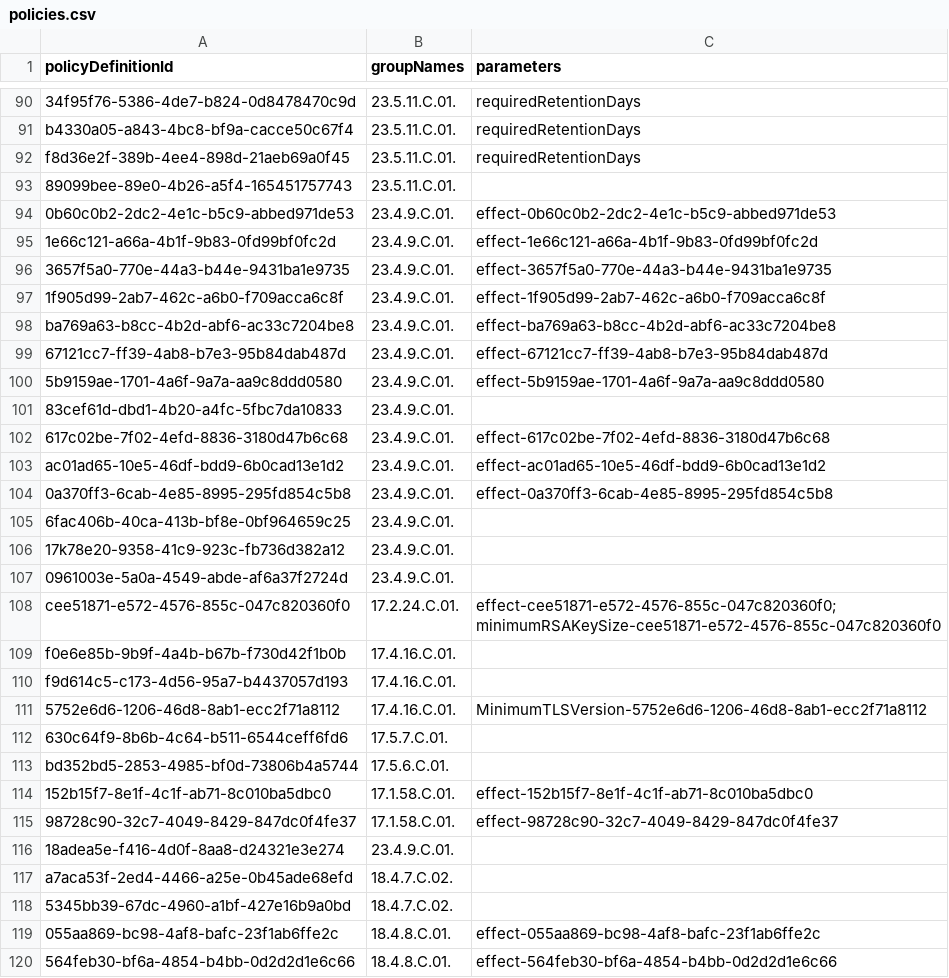
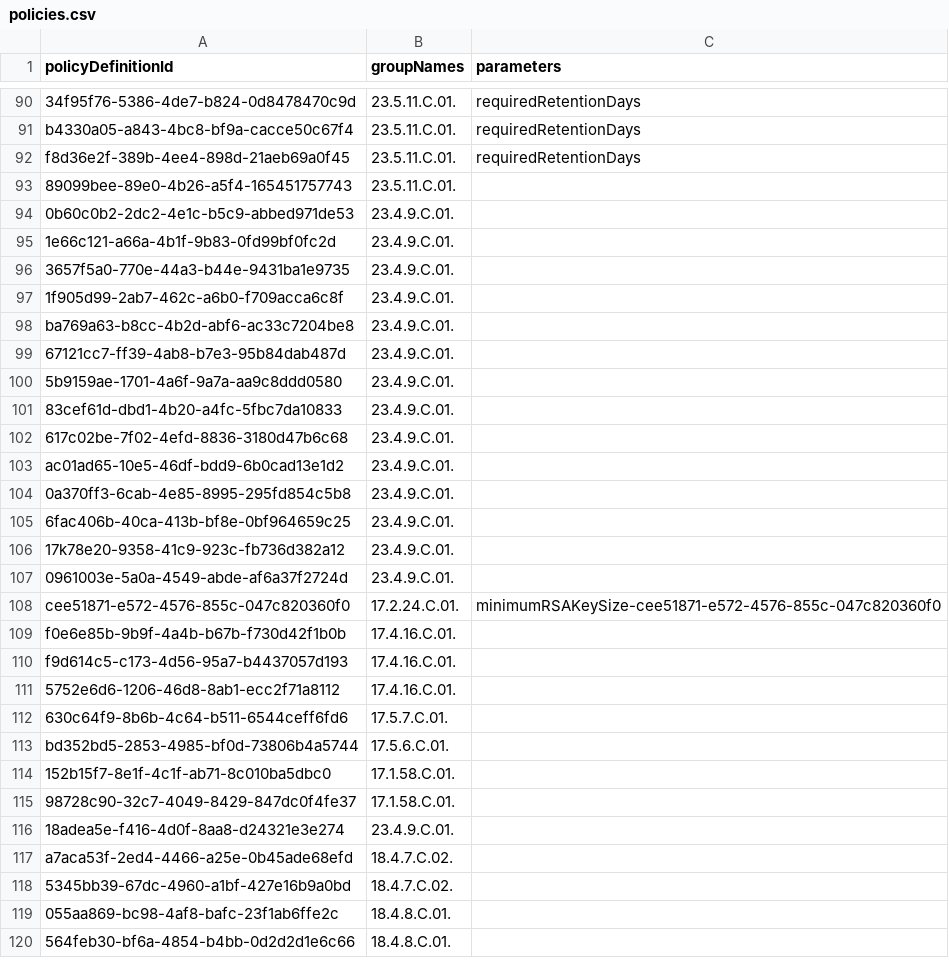
Before and after one commit to BevanSin/azure-nzism, a CSV file: csv/policies.csv, drawn as a sheet; only a part is shown, gaps mark what is left out; the diff covers the shown part only.

```diff
--- a/csv/policies.csv
+++ b/csv/policies.csv
@@ -93,13 +93,13 @@ f8d36e2f-389b-4ee4-898d-21aeb69a0f45,23.5.11.C.01.,requiredRetentionDays
 89099bee-89e0-4b26-a5f4-165451757743,23.5.11.C.01.,
-0b60c0b2-2dc2-4e1c-b5c9-abbed971de53,23.4.9.C.01.,effect-0b60c0b2-2dc2-4e1c-b5c9-abbed971de53
-1e66c121-a66a-4b1f-9b83-0fd99bf0fc2d,23.4.9.C.01.,effect-1e66c121-a66a-4b1f-9b83-0fd99bf0fc2d
-3657f5a0-770e-44a3-b44e-9431ba1e9735,23.4.9.C.01.,effect-3657f5a0-770e-44a3-b44e-9431ba1e9735
-1f905d99-2ab7-462c-a6b0-f709acca6c8f,23.4.9.C.01.,effect-1f905d99-2ab7-462c-a6b0-f709acca6c8f
-ba769a63-b8cc-4b2d-abf6-ac33c7204be8,23.4.9.C.01.,effect-ba769a63-b8cc-4b2d-abf6-ac33c7204be8
-67121cc7-ff39-4ab8-b7e3-95b84dab487d,23.4.9.C.01.,effect-67121cc7-ff39-4ab8-b7e3-95b84dab487d
-5b9159ae-1701-4a6f-9a7a-aa9c8ddd0580,23.4.9.C.01.,effect-5b9159ae-1701-4a6f-9a7a-aa9c8ddd0580
+0b60c0b2-2dc2-4e1c-b5c9-abbed971de53,23.4.9.C.01.,
+1e66c121-a66a-4b1f-9b83-0fd99bf0fc2d,23.4.9.C.01.,
+3657f5a0-770e-44a3-b44e-9431ba1e9735,23.4.9.C.01.,
+1f905d99-2ab7-462c-a6b0-f709acca6c8f,23.4.9.C.01.,
+ba769a63-b8cc-4b2d-abf6-ac33c7204be8,23.4.9.C.01.,
+67121cc7-ff39-4ab8-b7e3-95b84dab487d,23.4.9.C.01.,
+5b9159ae-1701-4a6f-9a7a-aa9c8ddd0580,23.4.9.C.01.,
 83cef61d-dbd1-4b20-a4fc-5fbc7da10833,23.4.9.C.01.,
-617c02be-7f02-4efd-8836-3180d47b6c68,23.4.9.C.01.,effect-617c02be-7f02-4efd-8836-3180d47b6c68
-ac01ad65-10e5-46df-bdd9-6b0cad13e1d2,23.4.9.C.01.,effect-ac01ad65-10e5-46df-bdd9-6b0cad13e1d2
-0a370ff3-6cab-4e85-8995-295fd854c5b8,23.4.9.C.01.,effect-0a370ff3-6cab-4e85-8995-295fd854c5b8
+617c02be-7f02-4efd-8836-3180d47b6c68,23.4.9.C.01.,
+ac01ad65-10e5-46df-bdd9-6b0cad13e1d2,23.4.9.C.01.,
+0a370ff3-6cab-4e85-8995-295fd854c5b8,23.4.9.C.01.,
 6fac406b-40ca-413b-bf8e-0bf964659c25,23.4.9.C.01.,
@@ -107,10 +107,10 @@ ac01ad65-10e5-46df-bdd9-6b0cad13e1d2,23.4.9.C.01.,effect-ac01ad65-10e5-46df-bdd9
 0961003e-5a0a-4549-abde-af6a37f2724d,23.4.9.C.01.,
-cee51871-e572-4576-855c-047c820360f0,17.2.24.C.01.,effect-cee51871-e572-4576-855c-047c820360f0;minimumRSAKeySize-cee51871-e572-4576-855c-047c820360f0
+cee51871-e572-4576-855c-047c820360f0,17.2.24.C.01.,minimumRSAKeySize-cee51871-e572-4576-855c-047c820360f0
 f0e6e85b-9b9f-4a4b-b67b-f730d42f1b0b,17.4.16.C.01.,
 f9d614c5-c173-4d56-95a7-b4437057d193,17.4.16.C.01.,
-5752e6d6-1206-46d8-8ab1-ecc2f71a8112,17.4.16.C.01.,MinimumTLSVersion-5752e6d6-1206-46d8-8ab1-ecc2f71a8112
+5752e6d6-1206-46d8-8ab1-ecc2f71a8112,17.4.16.C.01.,
 630c64f9-8b6b-4c64-b511-6544ceff6fd6,17.5.7.C.01.,
 bd352bd5-2853-4985-bf0d-73806b4a5744,17.5.6.C.01.,
-152b15f7-8e1f-4c1f-ab71-8c010ba5dbc0,17.1.58.C.01.,effect-152b15f7-8e1f-4c1f-ab71-8c010ba5dbc0
-98728c90-32c7-4049-8429-847dc0f4fe37,17.1.58.C.01.,effect-98728c90-32c7-4049-8429-847dc0f4fe37
+152b15f7-8e1f-4c1f-ab71-8c010ba5dbc0,17.1.58.C.01.,
+98728c90-32c7-4049-8429-847dc0f4fe37,17.1.58.C.01.,
 18adea5e-f416-4d0f-8aa8-d24321e3e274,23.4.9.C.01.,
@@ -118,3 +118,3 @@ a7aca53f-2ed4-4466-a25e-0b45ade68efd,18.4.7.C.02.,
 5345bb39-67dc-4960-a1bf-427e16b9a0bd,18.4.7.C.02.,
-055aa869-bc98-4af8-bafc-23f1ab6ffe2c,18.4.8.C.01.,effect-055aa869-bc98-4af8-bafc-23f1ab6ffe2c
-564feb30-bf6a-4854-b4bb-0d2d2d1e6c66,18.4.8.C.01.,effect-564feb30-bf6a-4854-b4bb-0d2d2d1e6c66
+055aa869-bc98-4af8-bafc-23f1ab6ffe2c,18.4.8.C.01.,
+564feb30-bf6a-4854-b4bb-0d2d2d1e6c66,18.4.8.C.01.,
```
Also changed, not shown: 30 edited cells elsewhere in this file, 4 other files.
